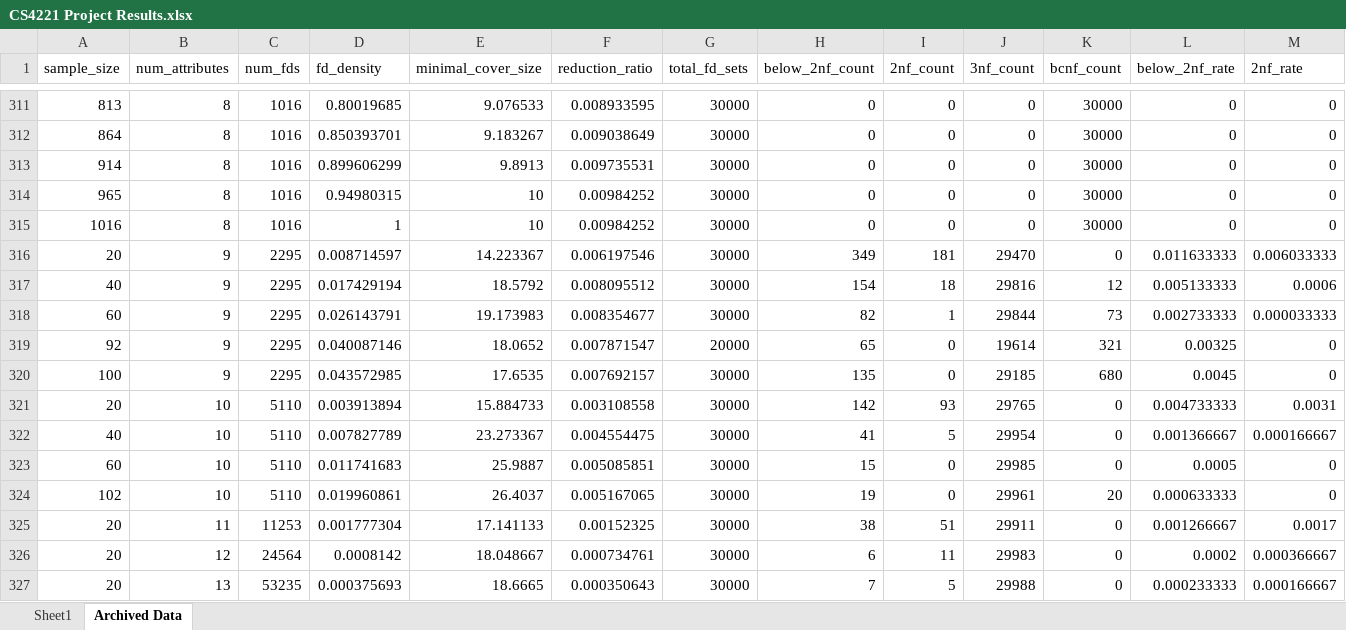
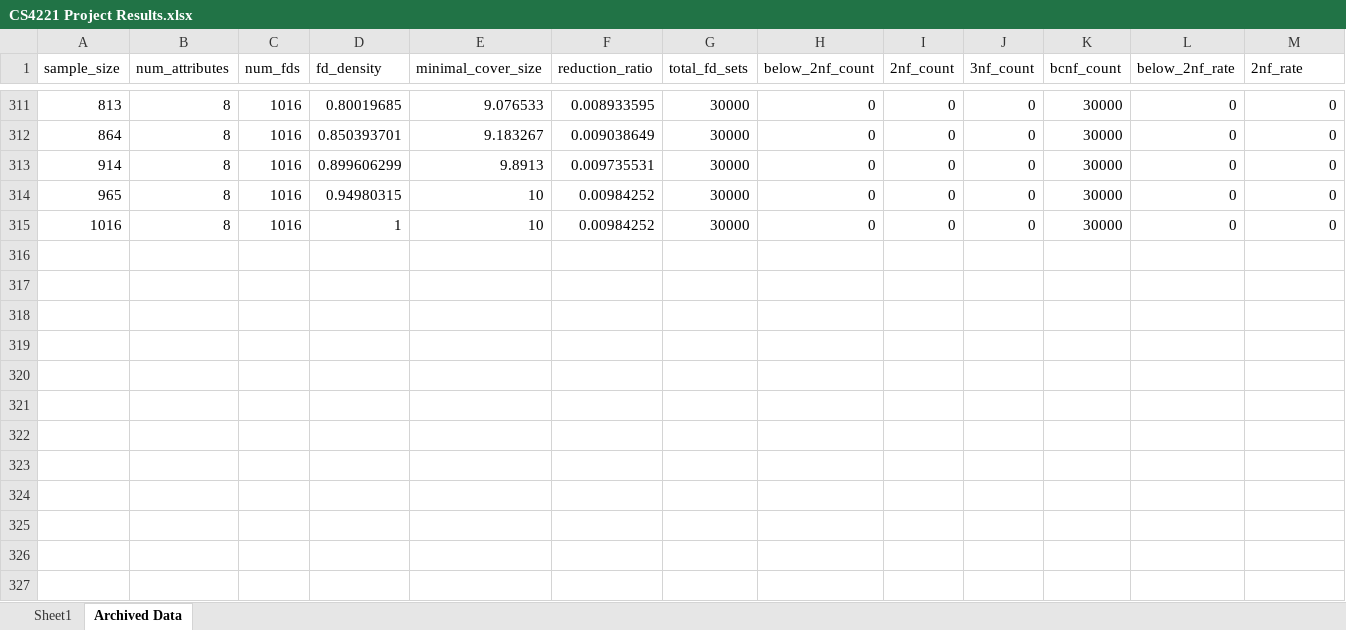
Before and after one commit to JasonRay168/monte-carlo-sampling-normalization, an Excel workbook: CS4221 Project Results.xlsx, sheet Archived Data, drawn as a sheet; only a part is shown, gaps mark what is left out; values as stored, in another font and other column widths than the file's, no borders; rows hold the shown columns only; the diff names each change by its address in the sheet, - before the commit and + after, or states it on an @@ line.

```diff
--- a/CS4221 Project Results.xlsx (sheet Archived Data)
+++ b/CS4221 Project Results.xlsx (sheet Archived Data)
-row 316: 20 | 9 | 2295 | 0.008714597 | 14.223367 | 0.006197546 | 30000 | 349 | 181 | 29470 | 0 | 0.011633333 | 0.006033333
-row 317: 40 | 9 | 2295 | 0.017429194 | 18.5792 | 0.008095512 | 30000 | 154 | 18 | 29816 | 12 | 0.005133333 | 0.0006
-row 318: 60 | 9 | 2295 | 0.026143791 | 19.173983 | 0.008354677 | 30000 | 82 | 1 | 29844 | 73 | 0.002733333 | 0.000033333
-row 319: 92 | 9 | 2295 | 0.040087146 | 18.0652 | 0.007871547 | 20000 | 65 | 0 | 19614 | 321 | 0.00325 | 0
-row 320: 100 | 9 | 2295 | 0.043572985 | 17.6535 | 0.007692157 | 30000 | 135 | 0 | 29185 | 680 | 0.0045 | 0
-row 321: 20 | 10 | 5110 | 0.003913894 | 15.884733 | 0.003108558 | 30000 | 142 | 93 | 29765 | 0 | 0.004733333 | 0.0031
-row 322: 40 | 10 | 5110 | 0.007827789 | 23.273367 | 0.004554475 | 30000 | 41 | 5 | 29954 | 0 | 0.001366667 | 0.000166667
-row 323: 60 | 10 | 5110 | 0.011741683 | 25.9887 | 0.005085851 | 30000 | 15 | 0 | 29985 | 0 | 0.0005 | 0
-row 324: 102 | 10 | 5110 | 0.019960861 | 26.4037 | 0.005167065 | 30000 | 19 | 0 | 29961 | 20 | 0.000633333 | 0
-row 325: 20 | 11 | 11253 | 0.001777304 | 17.141133 | 0.00152325 | 30000 | 38 | 51 | 29911 | 0 | 0.001266667 | 0.0017
-row 326: 20 | 12 | 24564 | 0.0008142 | 18.048667 | 0.000734761 | 30000 | 6 | 11 | 29983 | 0 | 0.0002 | 0.000366667
-row 327: 20 | 13 | 53235 | 0.000375693 | 18.6665 | 0.000350643 | 30000 | 7 | 5 | 29988 | 0 | 0.000233333 | 0.000166667
```
Also changed, not shown: 10 other files.
